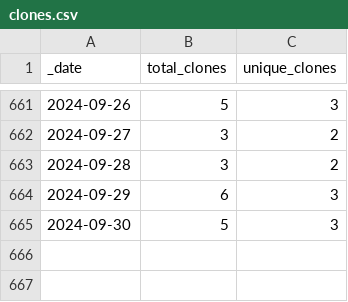
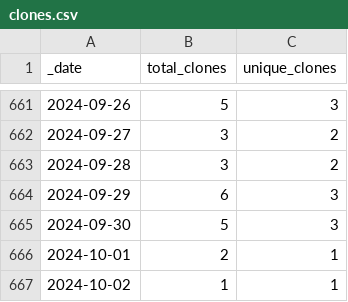
Before and after one commit to markusschanta/awesome-jupyter, a CSV file: traffic/clones.csv, drawn as a sheet; only a part is shown, gaps mark what is left out.

Commit message:
GitHub traffic

```diff
--- a/traffic/clones.csv
+++ b/traffic/clones.csv
@@ -665 +665,3 @@ _date,total_clones,unique_clones
 2024-09-30,5,3
+2024-10-01,2,1
+2024-10-02,1,1
```
Also changed, not shown: traffic/views.csv, 1 other file.
